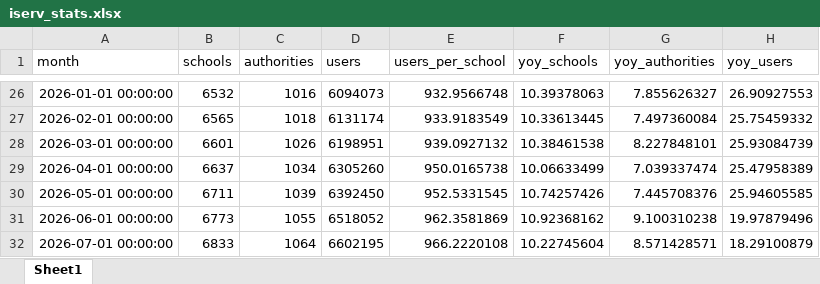
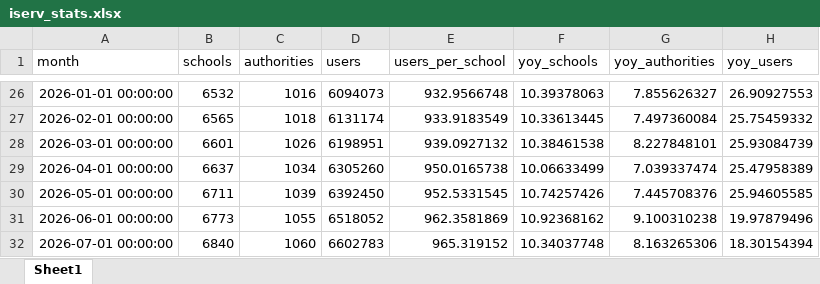
Before and after one commit to batuhanayverdi/iserv-monthly-stats, an Excel workbook: iserv_stats.xlsx, sheet Sheet1, drawn as a sheet; only a part is shown, gaps mark what is left out; values as stored, in another font and other column widths than the file's, no borders; the diff names each change by its address in the sheet, - before the commit and + after, or states it on an @@ line.

```diff
--- a/iserv_stats.xlsx (sheet Sheet1)
+++ b/iserv_stats.xlsx (sheet Sheet1)
-B32 (schools): 6833
+B32 (schools): 6840
-C32 (authorities): 1064
+C32 (authorities): 1060
-D32 (users): 6602195
+D32 (users): 6602783
-E32 (users_per_school): 966.2220108
+E32 (users_per_school): 965.319152
-F32 (yoy_schools): 10.22745604
+F32 (yoy_schools): 10.34037748
-G32 (yoy_authorities): 8.571428571
+G32 (yoy_authorities): 8.163265306
-H32 (yoy_users): 18.29100879
+H32 (yoy_users): 18.30154394
```
